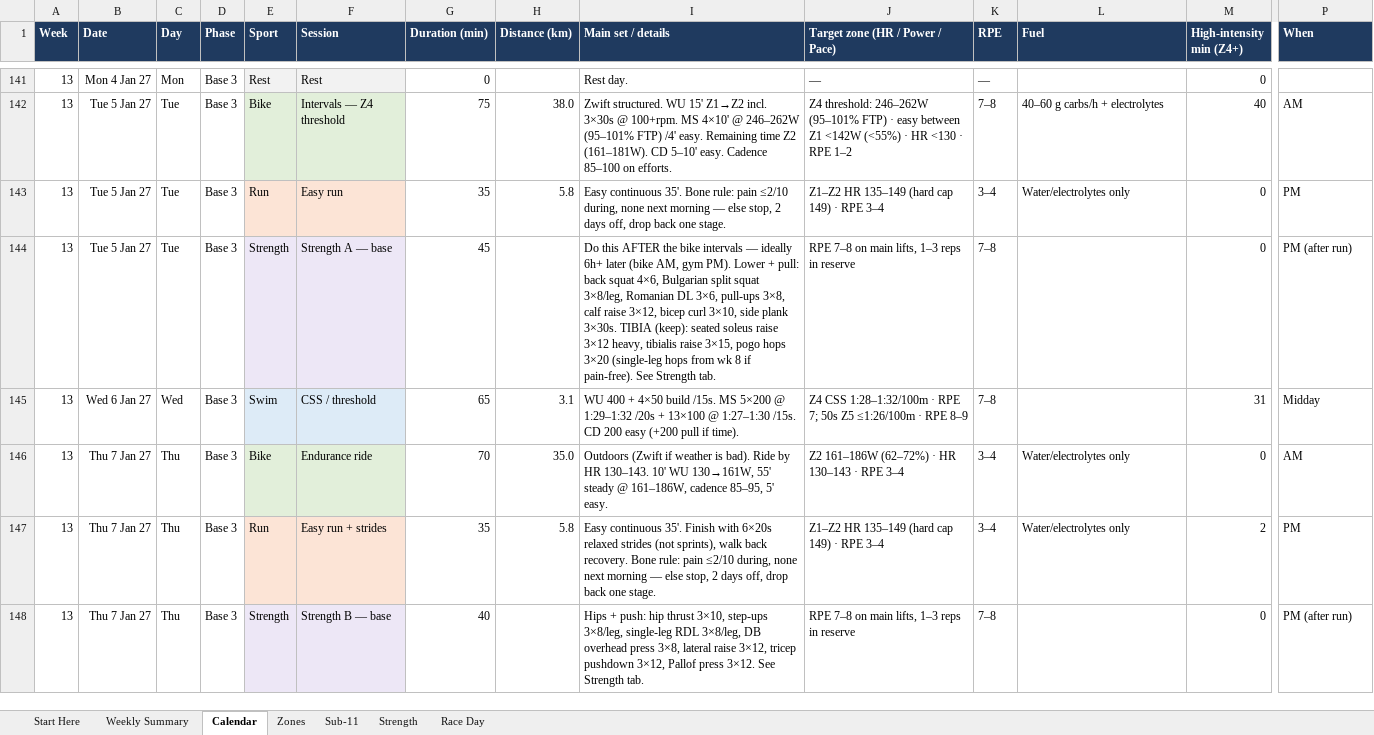
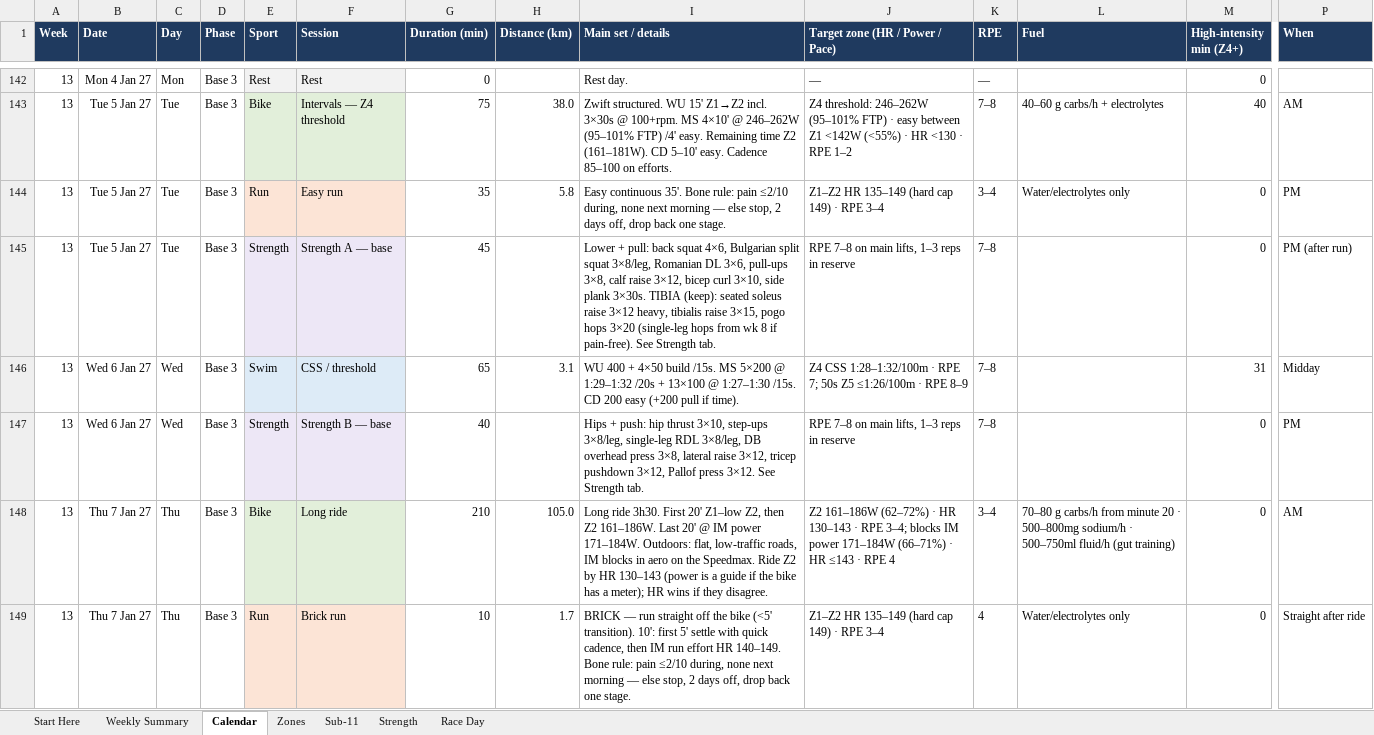
Before and after one commit to amizuno92/ironman-cairns-2027, an Excel workbook: plan/Ironman_Cairns_2027_Plan.xlsx, sheet Calendar, drawn as a sheet; only a part is shown, gaps mark what is left out; values as stored, in another font and other column widths than the file's, no borders; conditional formats not drawn; removed rows and columns are numbered as before the commit, all else as after; rows hold the shown columns only; the diff covers the shown part only; the diff names each change by its address in the sheet, - before the commit and + after, or states it on an @@ line.

```diff
--- a/plan/Ironman_Cairns_2027_Plan.xlsx (sheet Calendar)
+++ b/plan/Ironman_Cairns_2027_Plan.xlsx (sheet Calendar)
-I145 (Main set / details): Do this AFTER the bike intervals — ideally 6h+ later (bike AM, gym PM). Lower +…
+I145 (Main set / details): Lower +…
+row 147: 13 | Wed 6 Jan 27 | Wed | Base 3 | Strength | Strength B — base | 40 |  | Hips + push: hip thrust 3×10, step-ups 3×8/leg, single-leg RDL 3×8/leg, DB overhead press 3×8, lateral raise 3×12, tricep pushdown 3×12, Pallof press 3×12. See Strength tab. | RPE 7–8 on main lifts, 1–3 reps in reserve | 7–8 |  | 0 | PM
-F148 (Session): Endurance ride
+F148 (Session): Long ride
-G148 (Duration (min)): 70
+G148 (Duration (min)): 210
-H148 (Distance (km)): 35.0
+H148 (Distance (km)): 105.0
-I148 (Main set / details): Outdoors (Zwift if weather is bad). Ride by HR 130–143. 10' WU 130→161W, 55' steady @ 161–186W, cadence 85–95, 5' easy.
+I148 (Main set / details): Long ride 3h30. First 20' Z1–low Z2, then Z2 161–186W. Last 20' @ IM power 171–184W. Outdoors: flat, low-traffic roads, IM blocks in aero on the Speedmax. Ride Z2 by HR 130–143 (power is a guide if the bike has a meter); HR wins if they disagree.
-J148 (Target zone (HR / Power / Pace)): …· RPE 3–4
+J148 (Target zone (HR / Power / Pace)): …· RPE 3–4; blocks IM power 171–184W (66–71%) · HR ≤143 · RPE 4
-L148 (Fuel): Water/electrolytes only
+L148 (Fuel): 70–80 g carbs/h from minute 20 · 500–800mg sodium/h · 500–750ml fluid/h (gut training)
-F149 (Session): Easy run + strides
+F149 (Session): Brick run
-G149 (Duration (min)): 35
+G149 (Duration (min)): 10
-H149 (Distance (km)): 5.8
+H149 (Distance (km)): 1.7
-I149 (Main set / details): Easy continuous 35'. Finish with 6×20s relaxed strides (not sprints), walk back recovery. Bone rule:…
+I149 (Main set / details): BRICK — run straight off the bike (<5' transition). 10': first 5' settle with quick cadence, then IM run effort HR 140–149. Bone rule:…
-K149 (RPE): 3–4
+K149 (RPE): 4
-M149 (High-intensity min (Z4+)): 2
+M149 (High-intensity min (Z4+)): 0
-P149 (When): PM
+P149 (When): Straight after ride
-row 148: 13 | Thu 7 Jan 27 | Thu | Base 3 | Strength | Strength B — base | 40 |  | Hips + push: hip thrust 3×10, step-ups 3×8/leg, single-leg RDL 3×8/leg, DB overhead press 3×8, lateral raise 3×12, tricep pushdown 3×12, Pallof press 3×12. See Strength tab. | RPE 7–8 on main lifts, 1–3 reps in reserve | 7–8 |  | 0 | PM (after run)
```
Also changed, not shown: 3 added rows, 1 removed row and 43 edited cells elsewhere in this sheet, sheet Weekly Summary, 5 other files.
